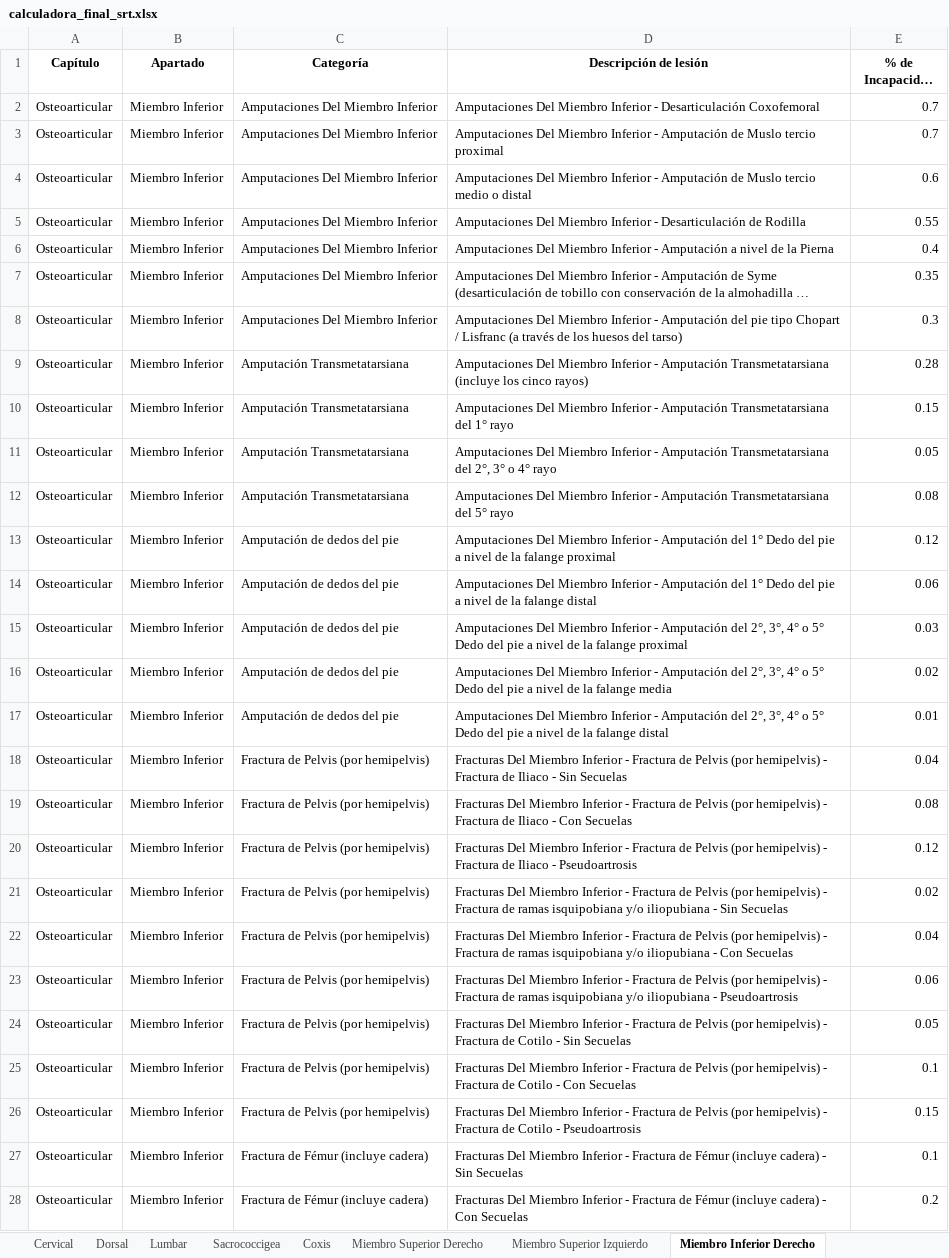
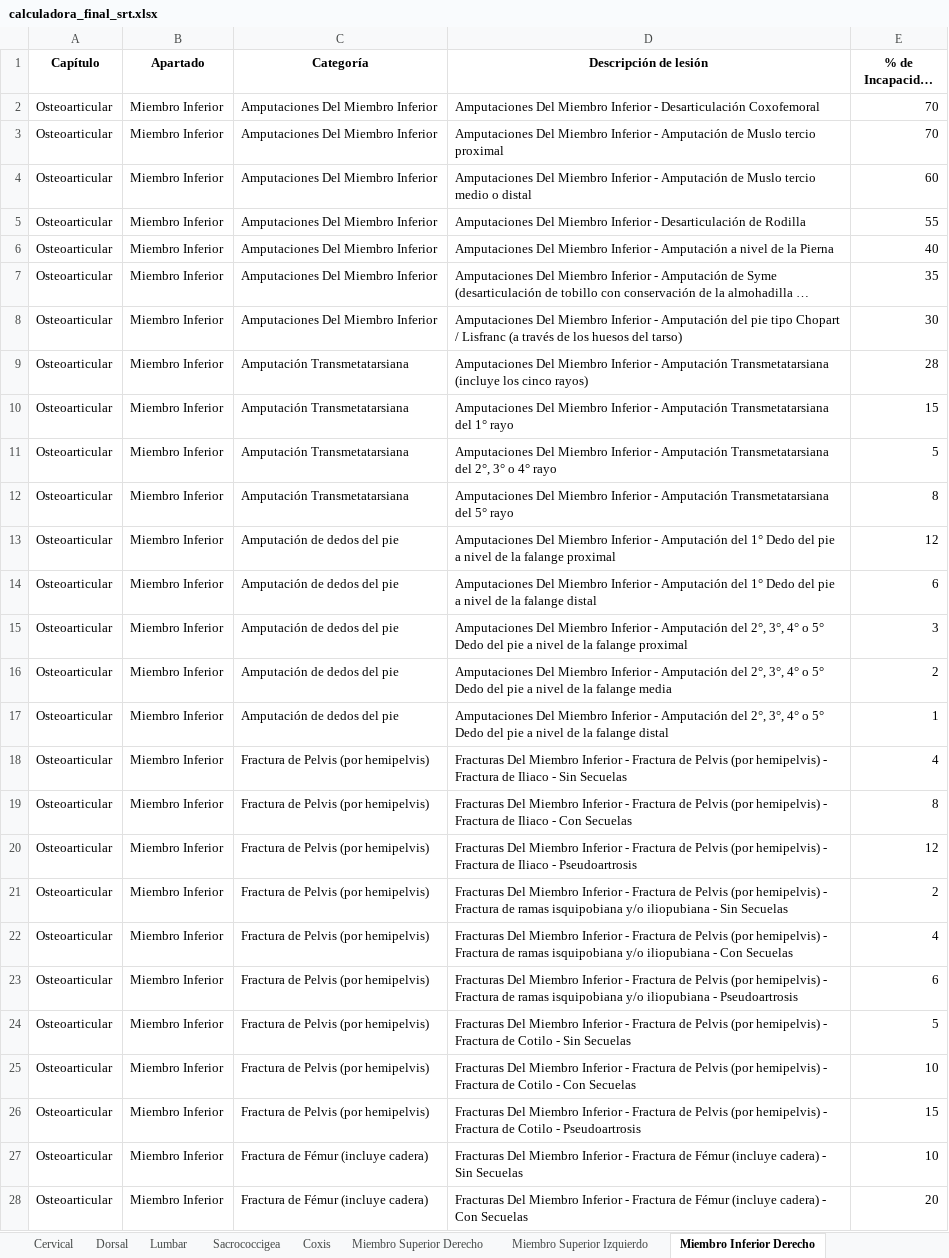
Before and after one commit to ada04091971-dev/CALCULADORA-SRT, an Excel workbook: calculadora_final_srt.xlsx, sheet Miembro Inferior Derecho, drawn as a sheet; only a part is shown; long unchanged cells end in …; values as stored, in another font and other column widths than the file's, no borders; the diff covers the shown part only; the diff names each change by its address in the sheet, - before the commit and + after, or states it on an @@ line.

```diff
--- a/calculadora_final_srt.xlsx (sheet Miembro Inferior Derecho)
+++ b/calculadora_final_srt.xlsx (sheet Miembro Inferior Derecho)
-E2:E3 (% de Incapacidad Laboral): 0.7
+E2:E3 (% de Incapacidad Laboral): 70
-E4 (% de Incapacidad Laboral): 0.6
+E4 (% de Incapacidad Laboral): 60
-E5 (% de Incapacidad Laboral): 0.55
+E5 (% de Incapacidad Laboral): 55
-E6 (% de Incapacidad Laboral): 0.4
+E6 (% de Incapacidad Laboral): 40
-E7 (% de Incapacidad Laboral): 0.35
+E7 (% de Incapacidad Laboral): 35
-E8 (% de Incapacidad Laboral): 0.3
+E8 (% de Incapacidad Laboral): 30
-E9 (% de Incapacidad Laboral): 0.28
+E9 (% de Incapacidad Laboral): 28
-E10 (% de Incapacidad Laboral): 0.15
+E10 (% de Incapacidad Laboral): 15
-E11 (% de Incapacidad Laboral): 0.05
+E11 (% de Incapacidad Laboral): 5
-E12 (% de Incapacidad Laboral): 0.08
+E12 (% de Incapacidad Laboral): 8
-E13 (% de Incapacidad Laboral): 0.12
+E13 (% de Incapacidad Laboral): 12
-E14 (% de Incapacidad Laboral): 0.06
+E14 (% de Incapacidad Laboral): 6
-E15 (% de Incapacidad Laboral): 0.03
+E15 (% de Incapacidad Laboral): 3
-E16 (% de Incapacidad Laboral): 0.02
+E16 (% de Incapacidad Laboral): 2
-E17 (% de Incapacidad Laboral): 0.01
+E17 (% de Incapacidad Laboral): 1
-E18 (% de Incapacidad Laboral): 0.04
+E18 (% de Incapacidad Laboral): 4
-E19 (% de Incapacidad Laboral): 0.08
+E19 (% de Incapacidad Laboral): 8
-E20 (% de Incapacidad Laboral): 0.12
+E20 (% de Incapacidad Laboral): 12
-E21 (% de Incapacidad Laboral): 0.02
+E21 (% de Incapacidad Laboral): 2
-E22 (% de Incapacidad Laboral): 0.04
+E22 (% de Incapacidad Laboral): 4
-E23 (% de Incapacidad Laboral): 0.06
+E23 (% de Incapacidad Laboral): 6
-E24 (% de Incapacidad Laboral): 0.05
+E24 (% de Incapacidad Laboral): 5
-E25 (% de Incapacidad Laboral): 0.1
+E25 (% de Incapacidad Laboral): 10
-E26 (% de Incapacidad Laboral): 0.15
+E26 (% de Incapacidad Laboral): 15
-E27 (% de Incapacidad Laboral): 0.1
+E27 (% de Incapacidad Laboral): 10
-E28 (% de Incapacidad Laboral): 0.2
+E28 (% de Incapacidad Laboral): 20
```
Also changed, not shown: 151 edited cells elsewhere in this sheet, sheet Miembro Superior Derecho, sheet Miembro Superior Izquierdo, sheet Miembro Inferior Izquierdo, sheet Cervical, sheet Lumbar, sheet Dorsal, 2 more sheets, other sheet tabs.
